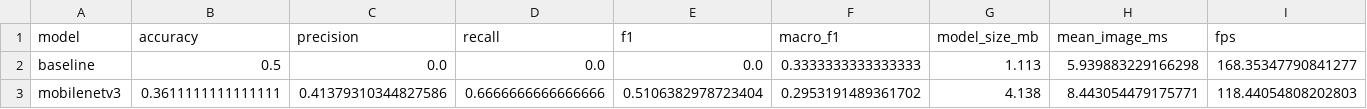
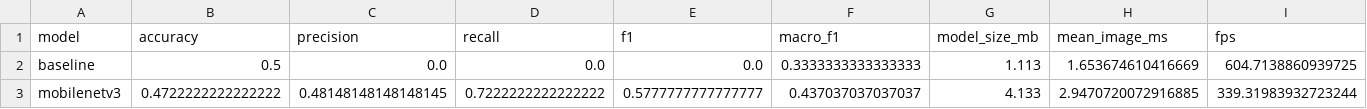
Before and after one commit to thefreemannet/Parking, a CSV file: outputs/metrics/classification_summary.csv, drawn as a sheet.

```diff
--- a/outputs/metrics/classification_summary.csv
+++ b/outputs/metrics/classification_summary.csv
@@ -1,3 +1,3 @@
 model,accuracy,precision,recall,f1,macro_f1,model_size_mb,mean_image_ms,fps
-baseline,0.5,0.0,0.0,0.0,0.3333333333333333,1.113,5.939883229166298,168.35347790841277
-mobilenetv3,0.3611111111111111,0.41379310344827586,0.6666666666666666,0.5106382978723404,0.2953191489361702,4.138,8.443054479175771,118.44054808202803
+baseline,0.5,0.0,0.0,0.0,0.3333333333333333,1.113,1.653674610416669,604.7138860939725
+mobilenetv3,0.4722222222222222,0.48148148148148145,0.7222222222222222,0.5777777777777777,0.437037037037037,4.133,2.9470720072916885,339.31983932723244
```
Also changed, not shown: data/processed/split_manifest.csv, outputs/metrics/baseline_failures.csv, 12 other files.
